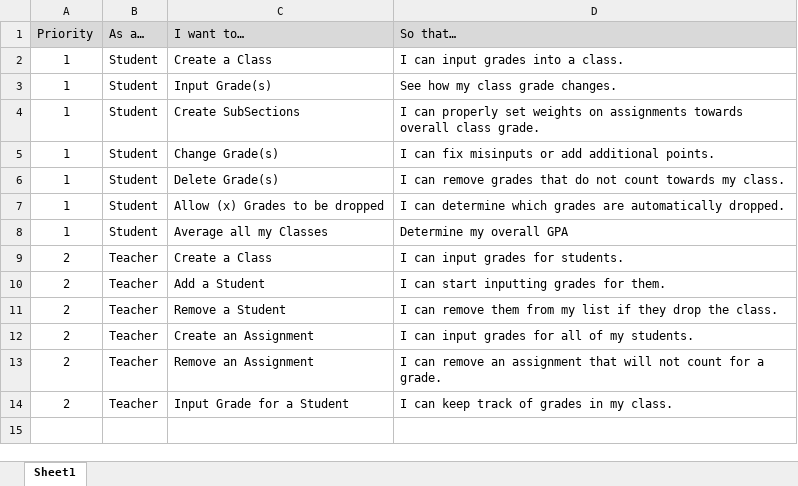
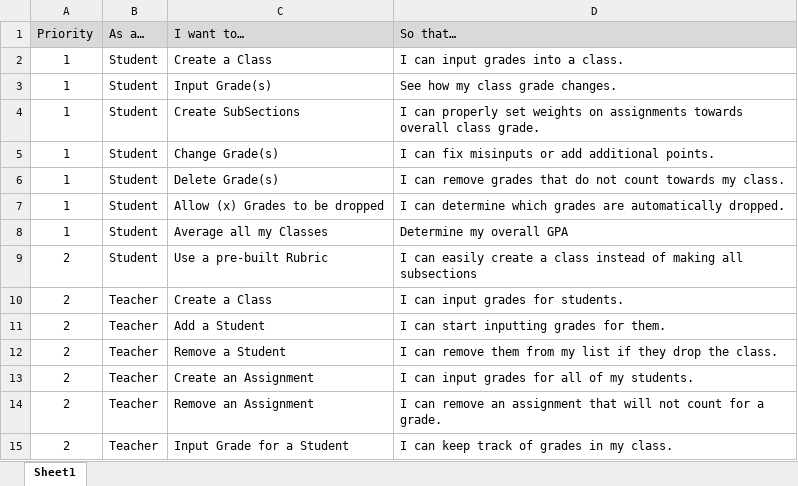
Before and after one commit to markrockers7/DevOps-F26-Project, an Excel workbook: documentation/Product Backlog.xlsx, sheet Sheet1, drawn as a sheet; values as stored, in another font and other column widths than the file's, no borders; the diff names each change by its address in the sheet, - before the commit and + after, or states it on an @@ line.

```diff
--- a/documentation/Product Backlog.xlsx (sheet Sheet1)
+++ b/documentation/Product Backlog.xlsx (sheet Sheet1)
+row 9: 2 | Student | Use a pre-built Rubric | I can easily create a class instead of making all subsections
```
Also changed, not shown: 15 other files.
